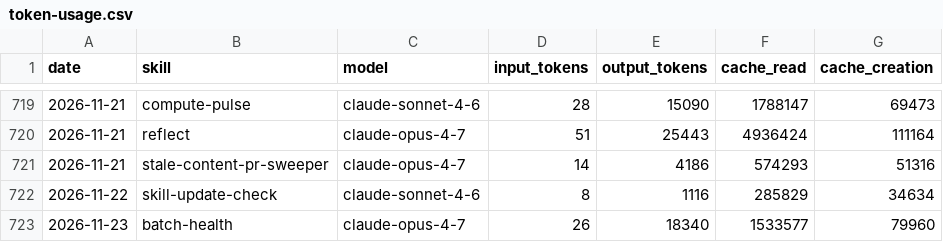
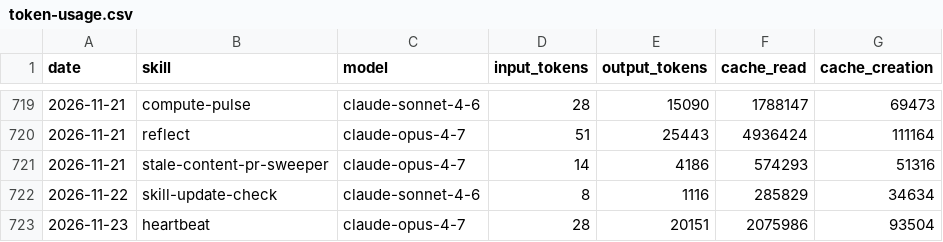
Before and after one commit to swarm-ai-research/aeon, a CSV file: memory/token-usage.csv, drawn as a sheet; only a part is shown, gaps mark what is left out.

Commit message:
chore(heartbeat): auto-commit 2026-11-23

```diff
--- a/memory/token-usage.csv
+++ b/memory/token-usage.csv
@@ -722,2 +722,2 @@ date,skill,model,input_tokens,output_tokens,cache_read,cache_creation
 2026-11-22,skill-update-check,claude-sonnet-4-6,8,1116,285829,34634
-2026-11-23,batch-health,claude-opus-4-7,26,18340,1533577,79960
+2026-11-23,heartbeat,claude-opus-4-7,28,20151,2075986,93504
```
Also changed, not shown: 6 other files.
